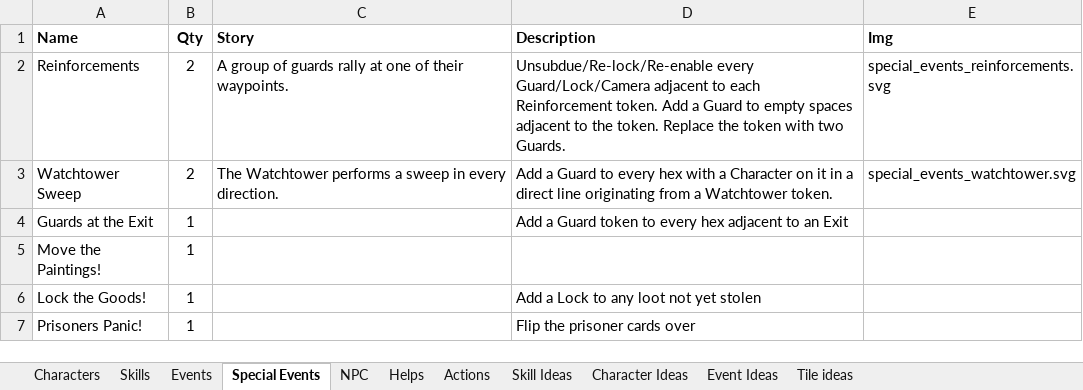
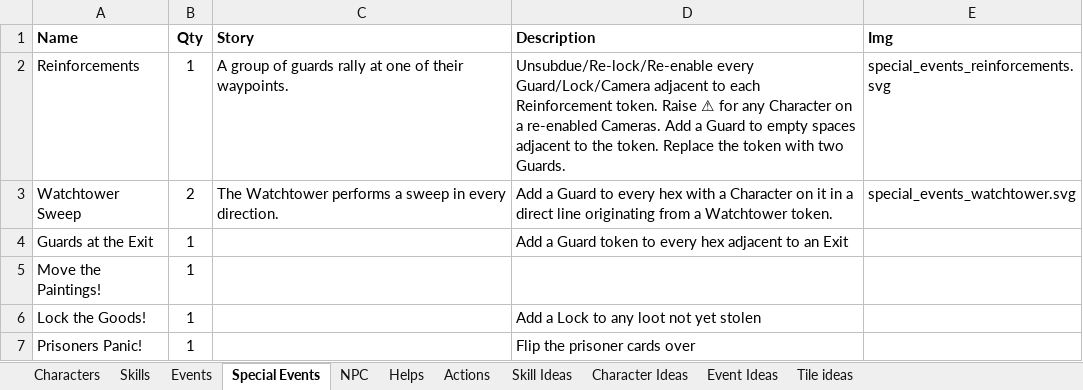
Before and after one commit to andymeneely/project-timber-wolf, an Excel workbook: data/data.xlsx, sheet Special Events, drawn as a sheet; values as stored, in another font and other column widths than the file's, no borders; the diff names each change by its address in the sheet, - before the commit and + after, or states it on an @@ line.

Commit message:
events: bring back camera on a character

```diff
--- a/data/data.xlsx (sheet Special Events)
+++ b/data/data.xlsx (sheet Special Events)
-B2 (Qty): 2
+B2 (Qty): 1
-D2 (Description): …Reinforcement token. Add a…
+D2 (Description): …Reinforcement token. Raise ⚠ for any Character on a re-enabled Cameras. Add a…
```
Also changed, not shown: 1 other file.
